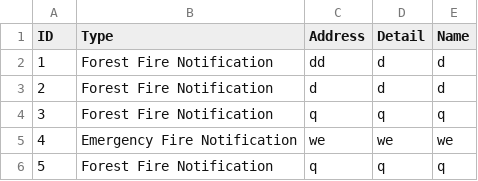
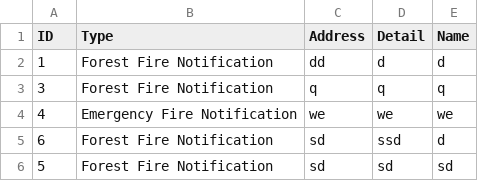
Before and after one commit to berkayermis/emergency-call-line, a CSV file: emergency-line-management/data.csv, drawn as a sheet.

```diff
--- a/emergency-line-management/data.csv
+++ b/emergency-line-management/data.csv
@@ -2,5 +2,5 @@ ID;Type;Address;Detail;Name
 1;Forest Fire Notification;dd;d;d
-2;Forest Fire Notification;d;d;d
 3;Forest Fire Notification;q;q;q
 4;Emergency Fire Notification;we;we;we
-5;Forest Fire Notification;q;q;q
+6;Forest Fire Notification;sd;ssd;d
+5;Forest Fire Notification;sd;sd;sd
```
Also changed, not shown: emergency-line-management/ids.csv, 1 other file.
